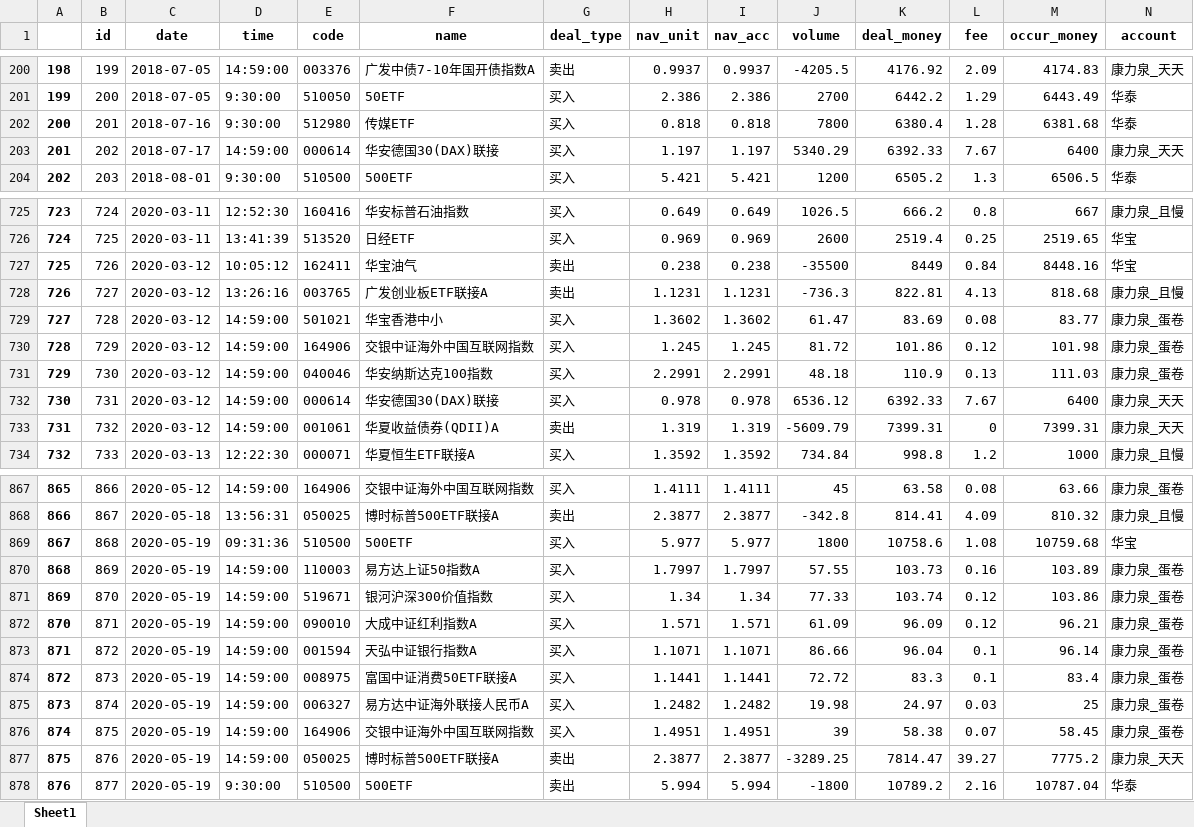
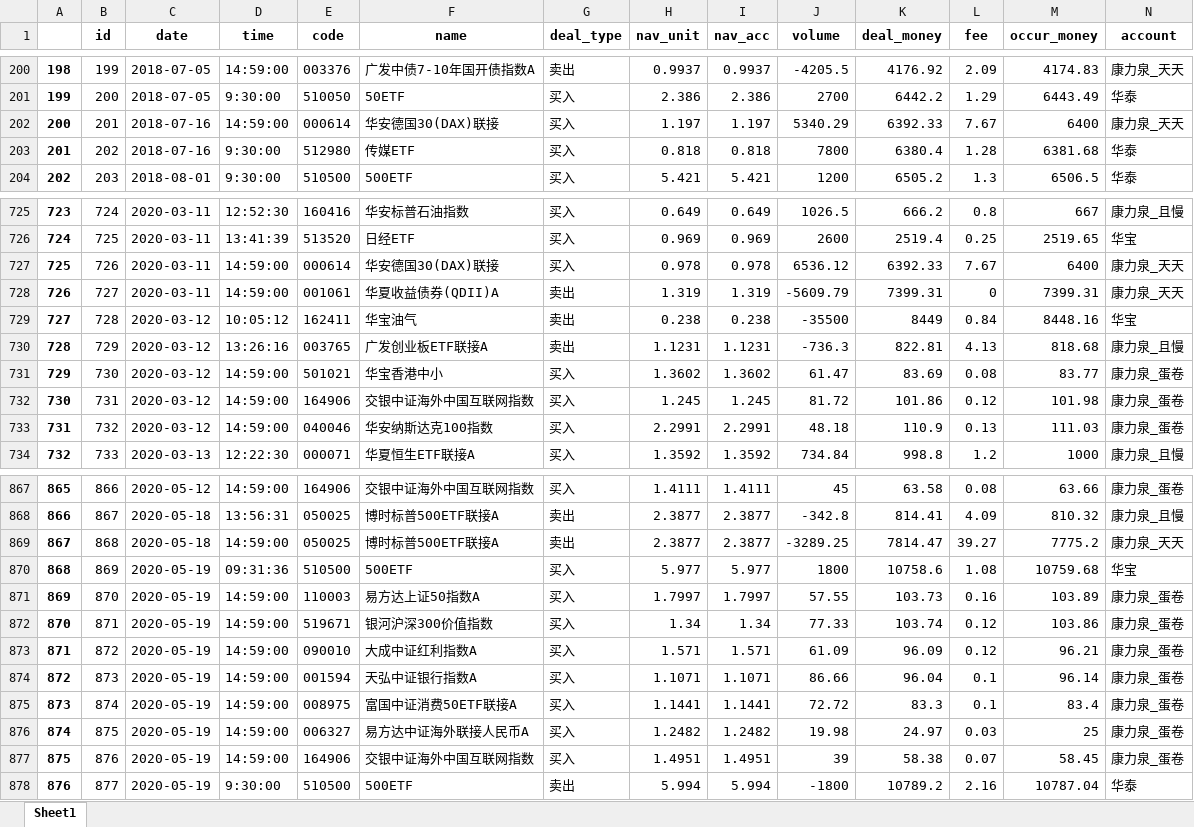
Before and after one commit to klq26/deal-record-temp, an Excel workbook: spider/换净值测试/all.xlsx, sheet Sheet1, drawn as a sheet; only a part is shown, gaps mark what is left out; values as stored, in another font and other column widths than the file's, no borders; removed rows and columns are numbered as before the commit, all else as after; rows hold the shown columns only; the diff covers the shown part only; the diff names each change by its address in the sheet, - before the commit and + after, or states it on an @@ line.

```diff
--- a/spider/换净值测试/all.xlsx (sheet Sheet1)
+++ b/spider/换净值测试/all.xlsx (sheet Sheet1)
@@ column A renumbered between rows 176 and 906 @@
+row 202: 200 | 201 | 2018-07-16 | 14:59:00 | 000614 | 华安德国30(DAX)联接 | 买入 | 1.197 | 1.197 | 5340.29 | 6392.33 | 7.67 | 6400 | 康力泉_天天
-B203 (id): 201
+B203 (id): 202
-row 203: 201 | 202 | 2018-07-17 | 14:59:00 | 000614 | 华安德国30(DAX)联接 | 买入 | 1.197 | 1.197 | 5340.29 | 6392.33 | 7.67 | 6400 | 康力泉_天天
+row 727: 725 | 726 | 2020-03-11 | 14:59:00 | 000614 | 华安德国30(DAX)联接 | 买入 | 0.978 | 0.978 | 6536.12 | 6392.33 | 7.67 | 6400 | 康力泉_天天
+row 728: 726 | 727 | 2020-03-11 | 14:59:00 | 001061 | 华夏收益债券(QDII)A | 卖出 | 1.319 | 1.319 | -5609.79 | 7399.31 | 0 | 7399.31 | 康力泉_天天
-B729 (id): 726
+B729 (id): 728
-B730 (id): 727
+B730 (id): 729
-B731 (id): 728
+B731 (id): 730
-B732 (id): 729
+B732 (id): 731
-B733 (id): 730
+B733 (id): 732
-row 732: 730 | 731 | 2020-03-12 | 14:59:00 | 000614 | 华安德国30(DAX)联接 | 买入 | 0.978 | 0.978 | 6536.12 | 6392.33 | 7.67 | 6400 | 康力泉_天天
-row 733: 731 | 732 | 2020-03-12 | 14:59:00 | 001061 | 华夏收益债券(QDII)A | 卖出 | 1.319 | 1.319 | -5609.79 | 7399.31 | 0 | 7399.31 | 康力泉_天天
+row 869: 867 | 868 | 2020-05-18 | 14:59:00 | 050025 | 博时标普500ETF联接A | 卖出 | 2.3877 | 2.3877 | -3289.25 | 7814.47 | 39.27 | 7775.2 | 康力泉_天天
-B870 (id): 868
+B870 (id): 869
-B871 (id): 869
+B871 (id): 870
-B872 (id): 870
+B872 (id): 871
-B873 (id): 871
+B873 (id): 872
-B874 (id): 872
+B874 (id): 873
-B875 (id): 873
+B875 (id): 874
-B876 (id): 874
+B876 (id): 875
-B877 (id): 875
+B877 (id): 876
-row 877: 875 | 876 | 2020-05-19 | 14:59:00 | 050025 | 博时标普500ETF联接A | 卖出 | 2.3877 | 2.3877 | -3289.25 | 7814.47 | 39.27 | 7775.2 | 康力泉_天天
```
Also changed, not shown: 8 added rows, 8 removed rows and 204 edited cells elsewhere in this sheet, output/天天/03_康力泉_天天.xlsx, output/天天/03_李淑云_天天.xlsx, 20 other files.
